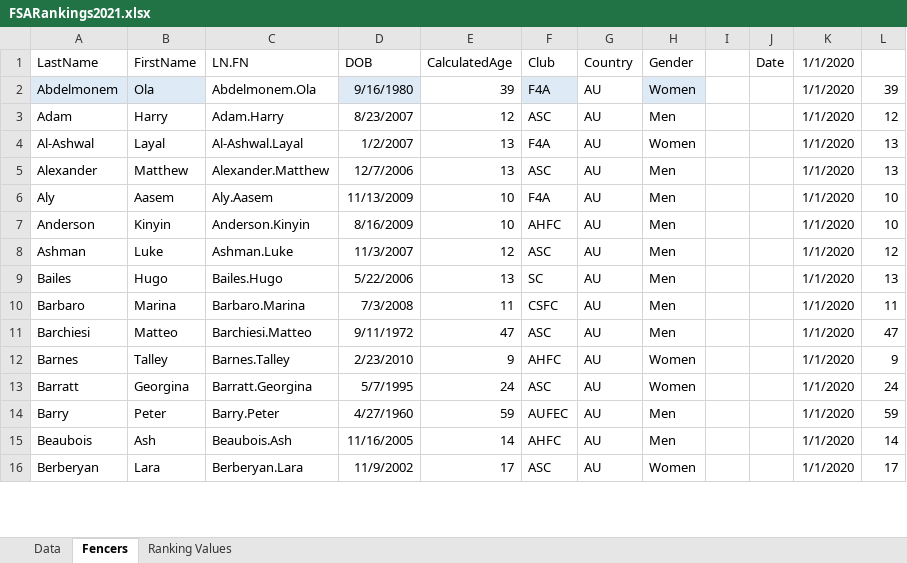
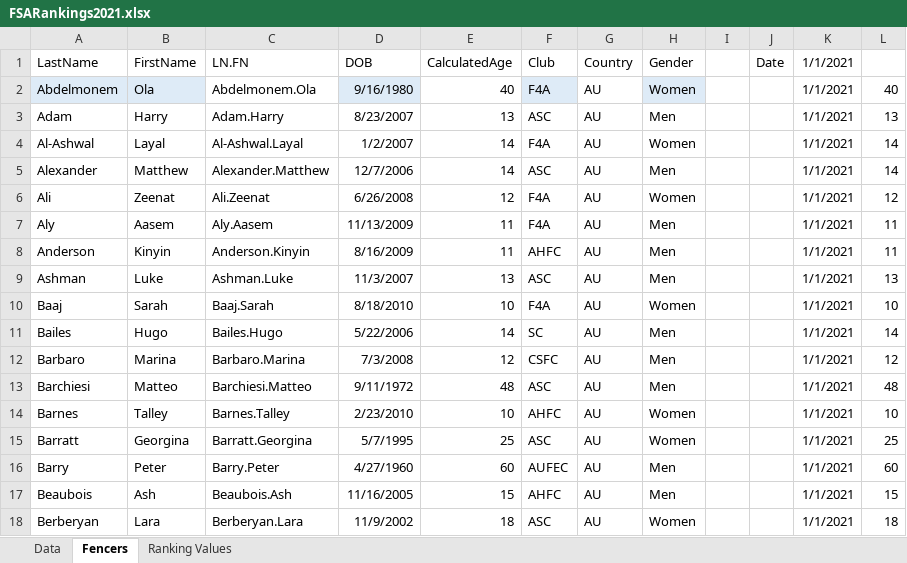
Before and after one commit to stuartmarshall87/FencingSAResults2, an Excel workbook: 2021/FSARankings2021.xlsx, sheet Fencers, drawn as a sheet; only a part is shown; values as stored, in another font and other column widths than the file's, no borders; table styles not drawn; addresses are those after the commit; the diff covers the shown part only; the diff names each change by its address in the sheet, - before the commit and + after, or states it on an @@ line.

```diff
--- a/2021/FSARankings2021.xlsx (sheet Fencers)
+++ b/2021/FSARankings2021.xlsx (sheet Fencers)
-K1: 1/1/2020
+K1: 1/1/2021
-E2 (CalculatedAge): 39
+E2 (CalculatedAge): 40
-K2:K5 (1/1/2021): 1/1/2020
+K2:K5 (1/1/2021): 1/1/2021
-L2: 39
+L2: 40
-E3 (CalculatedAge): 12
+E3 (CalculatedAge): 13
-L3: 12
+L3: 13
-E4:E5 (CalculatedAge): 13
+E4:E5 (CalculatedAge): 14
-L4:L5: 13
+L4:L5: 14
+row 6: Ali | Zeenat | Ali.Zeenat | 6/26/2008 | 12 | F4A | AU | Women |  |  | 1/1/2021 | 12
-E7:E8 (CalculatedAge): 10
+E7:E8 (CalculatedAge): 11
-K7:K9 (1/1/2021): 1/1/2020
+K7:K9 (1/1/2021): 1/1/2021
-L7:L8: 10
+L7:L8: 11
-E9 (CalculatedAge): 12
+E9 (CalculatedAge): 13
-L9: 12
+L9: 13
+row 10: Baaj | Sarah | Baaj.Sarah | 8/18/2010 | 10 | F4A | AU | Women |  |  | 1/1/2021 | 10
-E11 (CalculatedAge): 13
+E11 (CalculatedAge): 14
-K11:K18 (1/1/2021): 1/1/2020
+K11:K18 (1/1/2021): 1/1/2021
-L11: 13
+L11: 14
-E12 (CalculatedAge): 11
+E12 (CalculatedAge): 12
-L12: 11
+L12: 12
-E13 (CalculatedAge): 47
+E13 (CalculatedAge): 48
-L13: 47
+L13: 48
-E14 (CalculatedAge): 9
+E14 (CalculatedAge): 10
-L14: 9
+L14: 10
-E15 (CalculatedAge): 24
+E15 (CalculatedAge): 25
-L15: 24
+L15: 25
-E16 (CalculatedAge): 59
+E16 (CalculatedAge): 60
-L16: 59
+L16: 60
-E17 (CalculatedAge): 14
+E17 (CalculatedAge): 15
-L17: 14
+L17: 15
-E18 (CalculatedAge): 17
+E18 (CalculatedAge): 18
-L18: 17
+L18: 18
```
Also changed, not shown: 8 added rows, 7 removed rows and 471 edited cells elsewhere in this sheet, sheet Data, 2021/FSARankings2021DisplayV2.xlsx, 5 other files.
